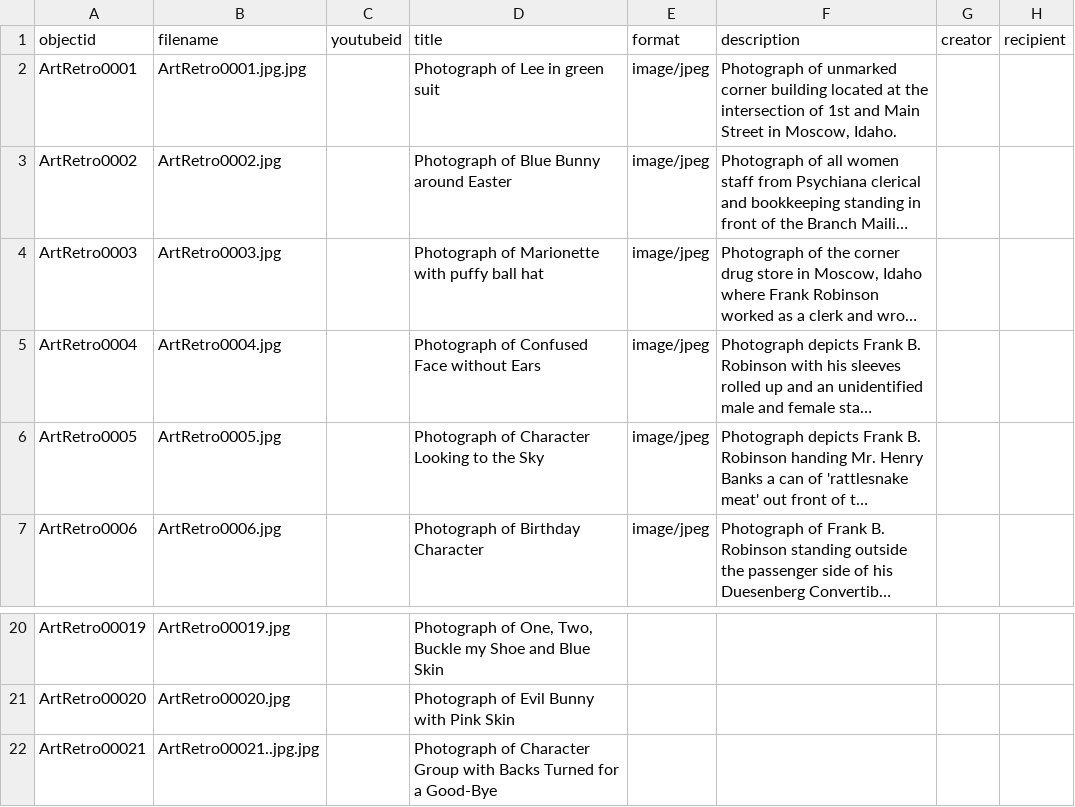
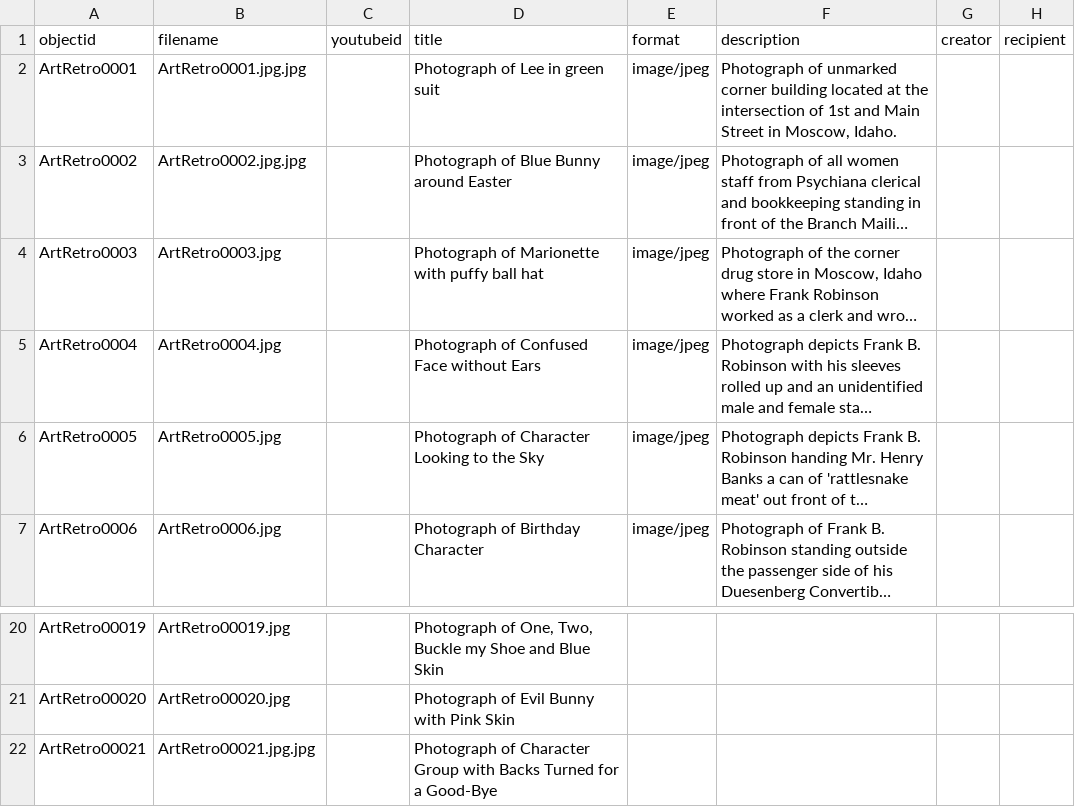
Before and after one commit to HRKerner/Collection-Builder, a CSV file: _data/ArtRetroData2.csv, drawn as a sheet; only a part is shown, gaps mark what is left out; long unchanged cells end in …; the diff names each change by its address in the sheet, - before the commit and + after, or states it on an @@ line.

Commit message:
Update ArtRetroData2.csv

```diff
--- a/_data/ArtRetroData2.csv
+++ b/_data/ArtRetroData2.csv
-B3 (filename): ArtRetro0002.jpg
+B3 (filename): ArtRetro0002.jpg.jpg
-B22 (filename): ArtRetro00021..jpg.jpg
+B22 (filename): ArtRetro00021.jpg.jpg
```
